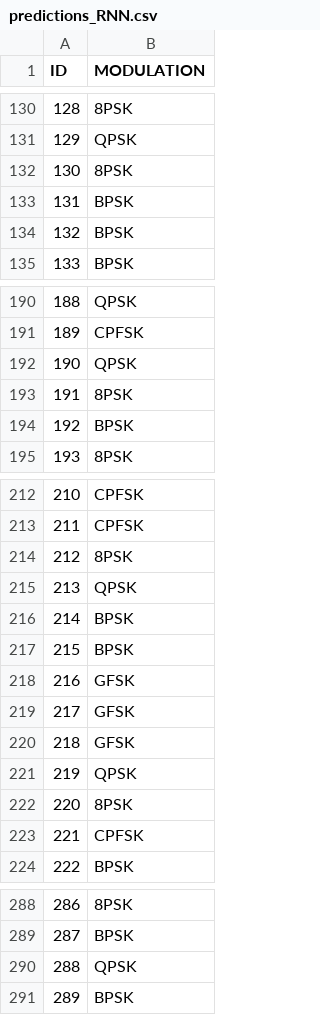
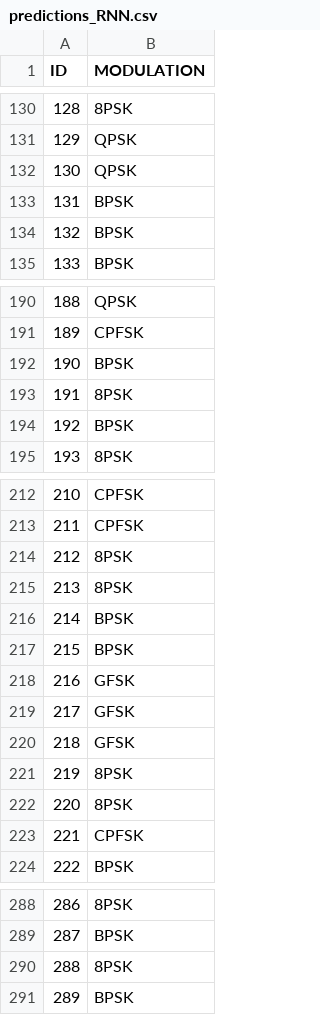
Before and after one commit to RAF3197/MLEARN, a CSV file: Competition/predictions_RNN.csv, drawn as a sheet; only a part is shown, gaps mark what is left out; the diff covers the shown part only.

```diff
--- a/Competition/predictions_RNN.csv
+++ b/Competition/predictions_RNN.csv
@@ -131,3 +131,3 @@ ID,MODULATION
 129,QPSK
-130,8PSK
+130,QPSK
 131,BPSK
@@ -191,3 +191,3 @@ ID,MODULATION
 189,CPFSK
-190,QPSK
+190,BPSK
 191,8PSK
@@ -214,3 +214,3 @@ ID,MODULATION
 212,8PSK
-213,QPSK
+213,8PSK
 214,BPSK
@@ -220,3 +220,3 @@ ID,MODULATION
 218,GFSK
-219,QPSK
+219,8PSK
 220,8PSK
@@ -289,3 +289,3 @@ ID,MODULATION
 287,BPSK
-288,QPSK
+288,8PSK
 289,BPSK
```
Also changed, not shown: 57 edited cells elsewhere in this file, 2 other files.
